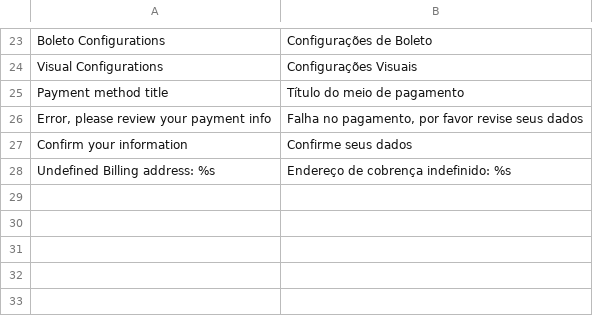
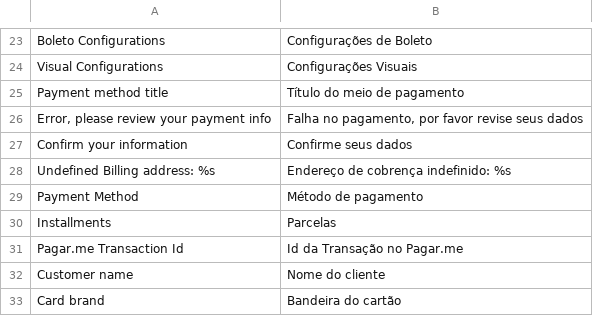
Before and after one commit to rafaelstz/pagarme-magento, a CSV file: app/locale/pt_BR/PagarMe_Core.csv, drawn as a sheet; only a part is shown, gaps mark what is left out.

Commit message:
admin order view: payment details
Adds a template to show the payment details in the admin side. It
show: installments, card brand, payment method, and customer name.

```diff
--- a/app/locale/pt_BR/PagarMe_Core.csv
+++ b/app/locale/pt_BR/PagarMe_Core.csv
@@ -28 +28,6 @@
 "Undefined Billing address: %s","Endereço de cobrença indefinido: %s"
+"Payment Method","Método de pagamento"
+"Installments","Parcelas"
+"Pagar.me Transaction Id","Id da Transação no Pagar.me"
+"Customer name","Nome do cliente"
+"Card brand","Bandeira do cartão"
```
Also changed, not shown: 3 other files.
